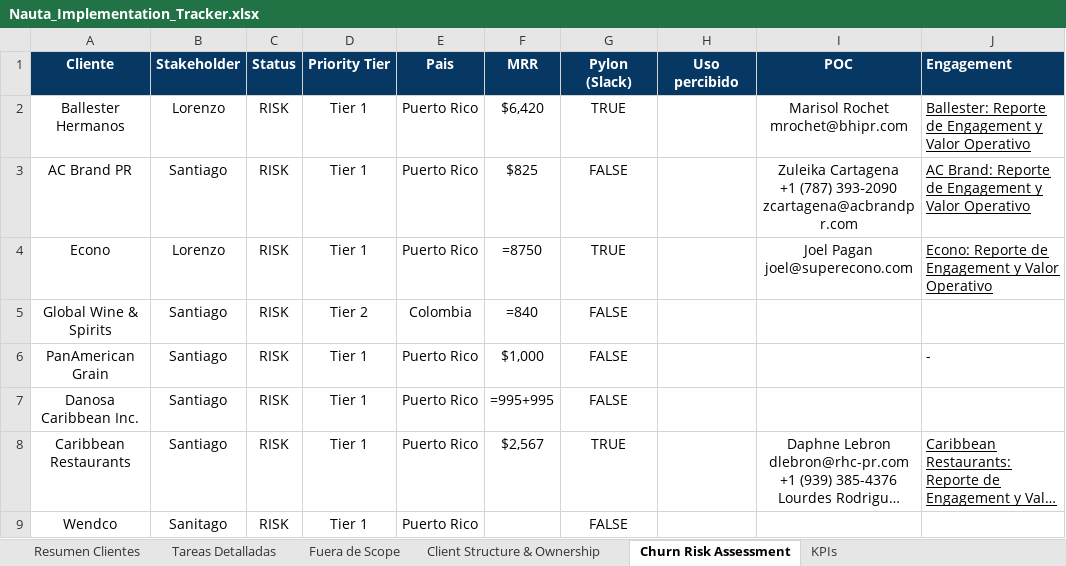
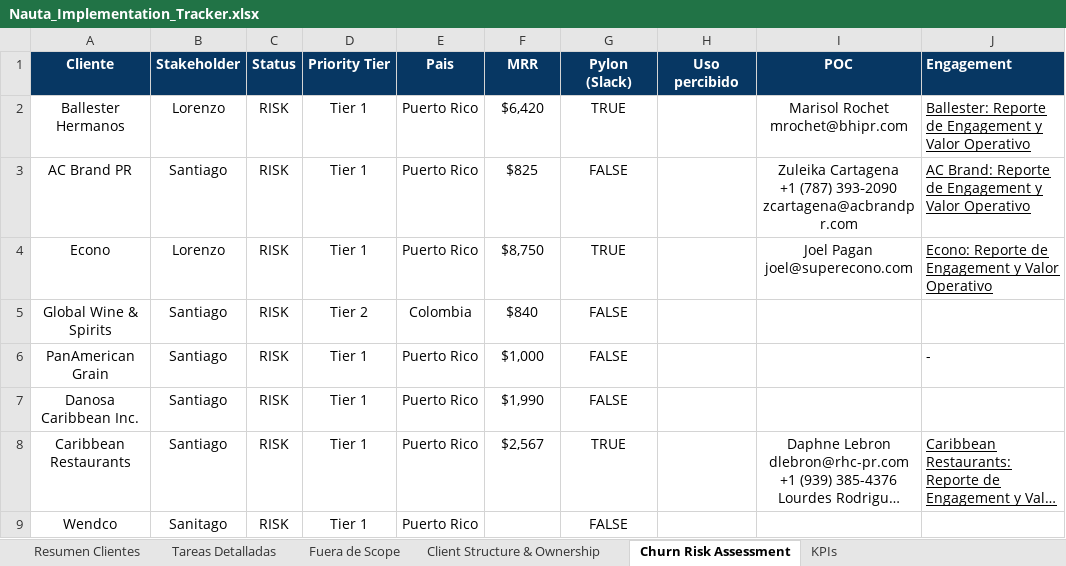
Before and after one commit to santiago-suarez-nauta/nauta-implementation-tracker, an Excel workbook: data/Nauta_Implementation_Tracker.xlsx, sheet Churn Risk Assessment, drawn as a sheet; only a part is shown; long unchanged cells end in …; values as stored, in another font and other column widths than the file's, no borders; formulas without a stored value are shown as written; charts and pictures not drawn; the diff names each change by its address in the sheet, - before the commit and + after, or states it on an @@ line.

```diff
--- a/data/Nauta_Implementation_Tracker.xlsx (sheet Churn Risk Assessment)
+++ b/data/Nauta_Implementation_Tracker.xlsx (sheet Churn Risk Assessment)
-F4 (MRR): =8750
+F4 (MRR): $8,750
-F5 (MRR): =840
+F5 (MRR): $840
-F7 (MRR): =995+995
+F7 (MRR): $1,990
```
Also changed, not shown: sheet Tareas Detalladas, sheet Resumen Clientes, sheet Fuera de Scope, charts or pictures, 2 other files.
